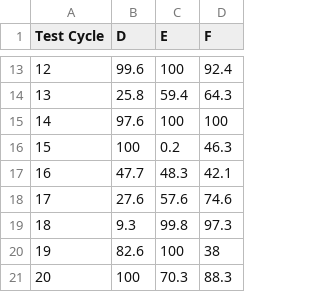
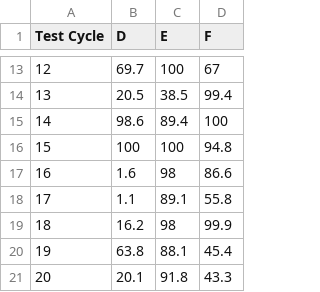
Before and after one commit to MJAxtell/Masters-Project, a TSV file: results/extrapolated2.tsv, drawn as a sheet; only a part is shown, gaps mark what is left out; the diff covers the shown part only.

```diff
--- a/results/extrapolated2.tsv
+++ b/results/extrapolated2.tsv
@@ -13,9 +13,9 @@ Test Cycle	D	E	F
-12	99.6	100	92.4
-13	25.8	59.4	64.3
-14	97.6	100	100
-15	100	0.2	46.3
-16	47.7	48.3	42.1
-17	27.6	57.6	74.6
-18	9.3	99.8	97.3
-19	82.6	100	38
-20	100	70.3	88.3
+12	69.7	100	67
+13	20.5	38.5	99.4
+14	98.6	89.4	100
+15	100	100	94.8
+16	1.6	98	86.6
+17	1.1	89.1	55.8
+18	16.2	98	99.9
+19	63.8	88.1	45.4
+20	20.1	91.8	43.3
```
Also changed, not shown: 32 edited cells elsewhere in this file, results/existential_extrapolated.tsv, results/existential_extrapolated2.tsv, 53 other files.
